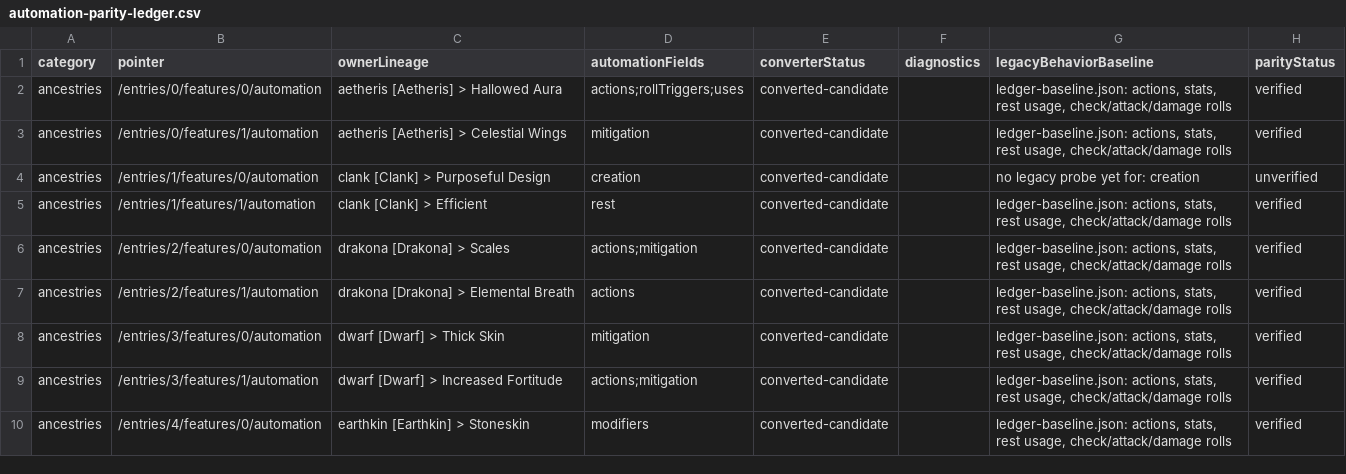
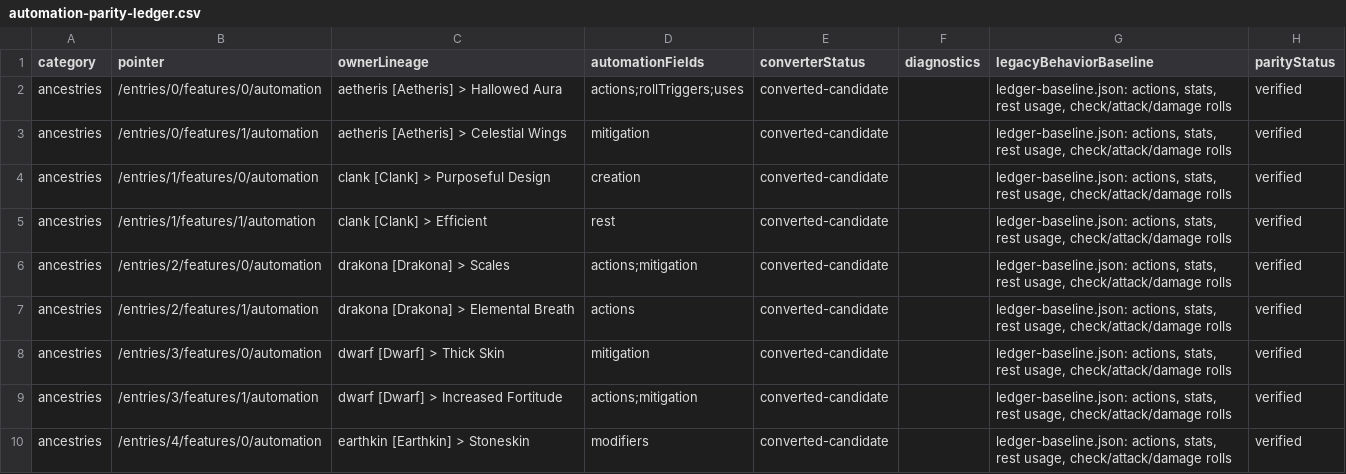
Before and after one commit to Bowtie8904/DungeonMasterMapTool, a CSV file: docs/automation-parity-ledger.csv, drawn as a sheet; only a part is shown; the diff covers the shown part only.

```diff
--- a/docs/automation-parity-ledger.csv
+++ b/docs/automation-parity-ledger.csv
@@ -3,3 +3,3 @@
 "ancestries","/entries/0/features/1/automation","aetheris [Aetheris] > Celestial Wings","mitigation","converted-candidate","","ledger-baseline.json: actions, stats, rest usage, check/attack/damage rolls","verified"
-"ancestries","/entries/1/features/0/automation","clank [Clank] > Purposeful Design","creation","converted-candidate","","no legacy probe yet for: creation","unverified"
+"ancestries","/entries/1/features/0/automation","clank [Clank] > Purposeful Design","creation","converted-candidate","","ledger-baseline.json: actions, stats, rest usage, check/attack/damage rolls","verified"
 "ancestries","/entries/1/features/1/automation","clank [Clank] > Efficient","rest","converted-candidate","","ledger-baseline.json: actions, stats, rest usage, check/attack/damage rolls","verified"
```
Also changed, not shown: 33 edited cells elsewhere in this file, 1 other file.
